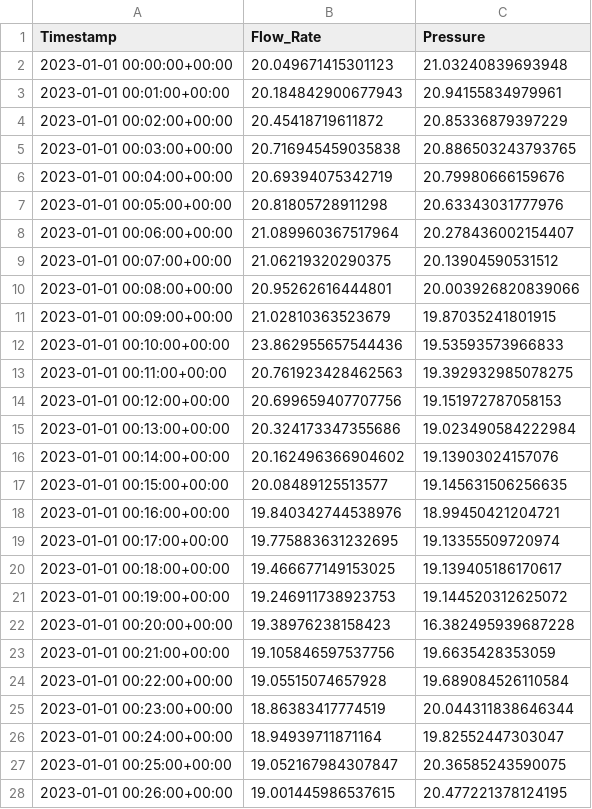
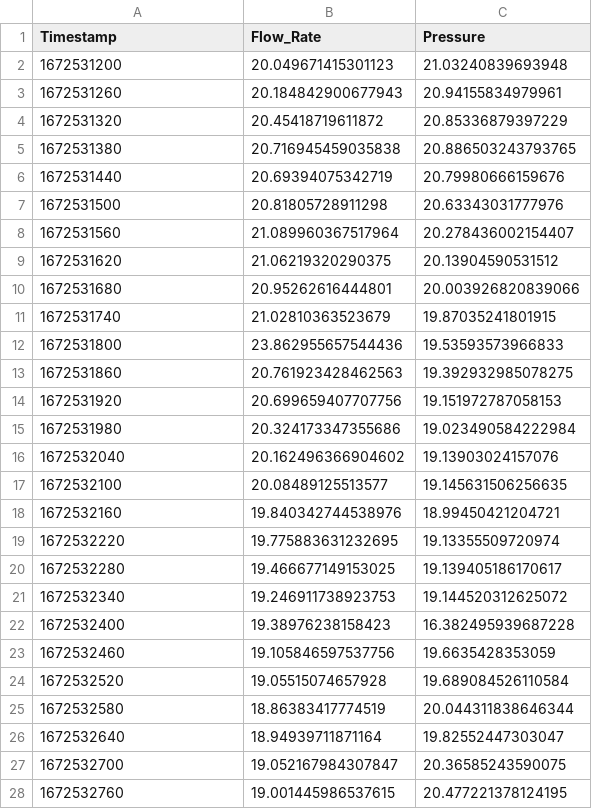
Before and after one commit to Kev-Coding/python-learning-log, a CSV file: simulated_sensor_data.csv, drawn as a sheet; only a part is shown; the diff covers the shown part only.

```diff
--- a/simulated_sensor_data.csv
+++ b/simulated_sensor_data.csv
@@ -1,28 +1,28 @@
 Timestamp,Flow_Rate,Pressure
-2023-01-01 00:00:00+00:00,20.049671415301123,21.03240839693948
-2023-01-01 00:01:00+00:00,20.184842900677943,20.94155834979961
-2023-01-01 00:02:00+00:00,20.45418719611872,20.85336879397229
-2023-01-01 00:03:00+00:00,20.716945459035838,20.886503243793765
-2023-01-01 00:04:00+00:00,20.69394075342719,20.79980666159676
-2023-01-01 00:05:00+00:00,20.81805728911298,20.63343031777976
-2023-01-01 00:06:00+00:00,21.089960367517964,20.278436002154407
-2023-01-01 00:07:00+00:00,21.06219320290375,20.13904590531512
-2023-01-01 00:08:00+00:00,20.95262616444801,20.003926820839066
-2023-01-01 00:09:00+00:00,21.02810363523679,19.87035241801915
-2023-01-01 00:10:00+00:00,23.862955657544436,19.53593573966833
-2023-01-01 00:11:00+00:00,20.761923428462563,19.392932985078275
-2023-01-01 00:12:00+00:00,20.699659407707756,19.151972787058153
-2023-01-01 00:13:00+00:00,20.324173347355686,19.023490584222984
-2023-01-01 00:14:00+00:00,20.162496366904602,19.13903024157076
-2023-01-01 00:15:00+00:00,20.08489125513577,19.145631506256635
-2023-01-01 00:16:00+00:00,19.840342744538976,18.99450421204721
-2023-01-01 00:17:00+00:00,19.775883631232695,19.13355509720974
-2023-01-01 00:18:00+00:00,19.466677149153025,19.139405186170617
-2023-01-01 00:19:00+00:00,19.246911738923753,19.144520312625072
-2023-01-01 00:20:00+00:00,19.38976238158423,16.382495939687228
-2023-01-01 00:21:00+00:00,19.105846597537756,19.6635428353059
-2023-01-01 00:22:00+00:00,19.05515074657928,19.689084526110584
-2023-01-01 00:23:00+00:00,18.86383417774519,20.044311838646344
-2023-01-01 00:24:00+00:00,18.94939711871164,19.82552447303047
-2023-01-01 00:25:00+00:00,19.052167984307847,20.36585243590075
-2023-01-01 00:26:00+00:00,19.001445986537615,20.477221378124195
+1672531200,20.049671415301123,21.03240839693948
+1672531260,20.184842900677943,20.94155834979961
+1672531320,20.45418719611872,20.85336879397229
+1672531380,20.716945459035838,20.886503243793765
+1672531440,20.69394075342719,20.79980666159676
+1672531500,20.81805728911298,20.63343031777976
+1672531560,21.089960367517964,20.278436002154407
+1672531620,21.06219320290375,20.13904590531512
+1672531680,20.95262616444801,20.003926820839066
+1672531740,21.02810363523679,19.87035241801915
+1672531800,23.862955657544436,19.53593573966833
+1672531860,20.761923428462563,19.392932985078275
+1672531920,20.699659407707756,19.151972787058153
+1672531980,20.324173347355686,19.023490584222984
+1672532040,20.162496366904602,19.13903024157076
+1672532100,20.08489125513577,19.145631506256635
+1672532160,19.840342744538976,18.99450421204721
+1672532220,19.775883631232695,19.13355509720974
+1672532280,19.466677149153025,19.139405186170617
+1672532340,19.246911738923753,19.144520312625072
+1672532400,19.38976238158423,16.382495939687228
+1672532460,19.105846597537756,19.6635428353059
+1672532520,19.05515074657928,19.689084526110584
+1672532580,18.86383417774519,20.044311838646344
+1672532640,18.94939711871164,19.82552447303047
+1672532700,19.052167984307847,20.36585243590075
+1672532760,19.001445986537615,20.477221378124195
```
Also changed, not shown: 23 edited cells elsewhere in this file, 5 other files.
